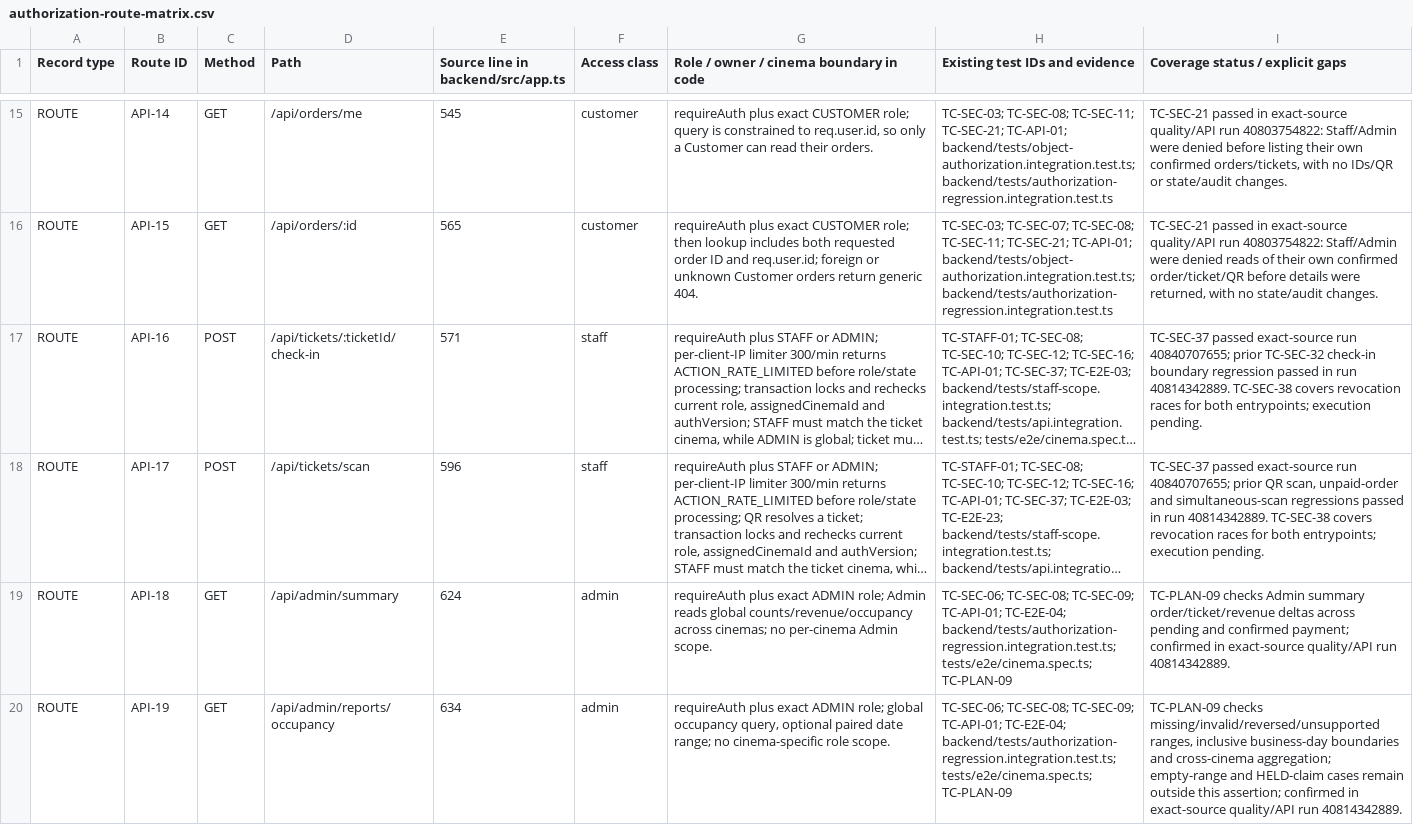
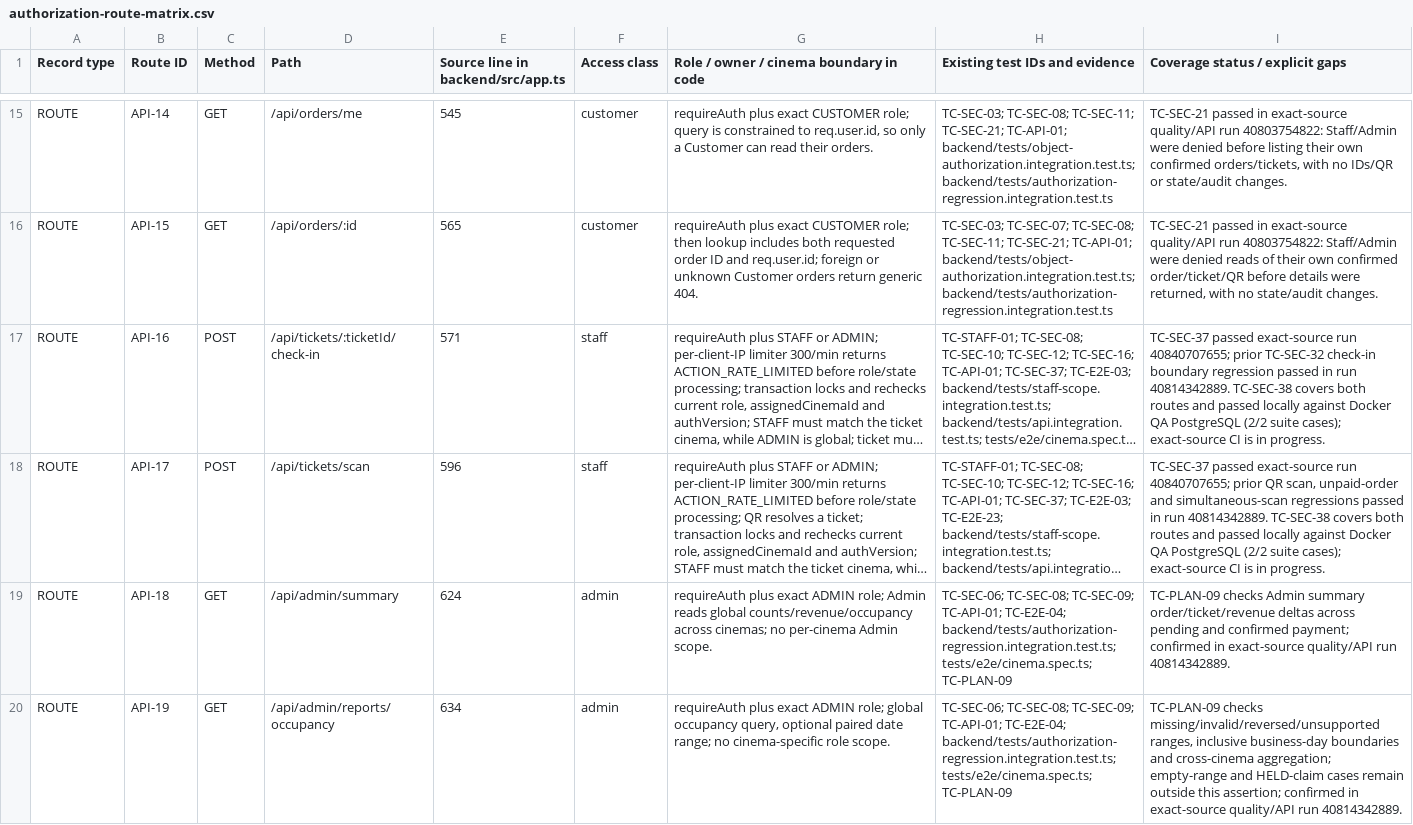
Before and after one commit to mahTuqn/DGKD_GK, a CSV file: docs/security/authorization-route-matrix.csv, drawn as a sheet; only a part is shown, gaps mark what is left out; long unchanged cells end in …; the diff names each change by its address in the sheet, - before the commit and + after, or states it on an @@ line.

```diff
--- a/docs/security/authorization-route-matrix.csv
+++ b/docs/security/authorization-route-matrix.csv
-I17 (Coverage status / explicit gaps): …TC-SEC-38 covers revocation races for both entrypoints; execution pending.
+I17 (Coverage status / explicit gaps): …TC-SEC-38 covers both routes and passed locally against Docker QA PostgreSQL (2/2 suite cases); exact-source CI is in progress.
-I18 (Coverage status / explicit gaps): …TC-SEC-38 covers revocation races for both entrypoints; execution pending.
+I18 (Coverage status / explicit gaps): …TC-SEC-38 covers both routes and passed locally against Docker QA PostgreSQL (2/2 suite cases); exact-source CI is in progress.
```
Also changed, not shown: docs/03-rtm.csv, docs/04-test-cases.csv, 2 other files.
